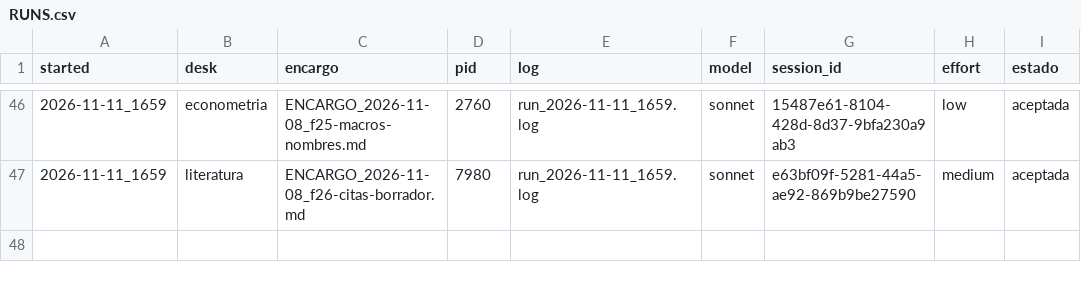
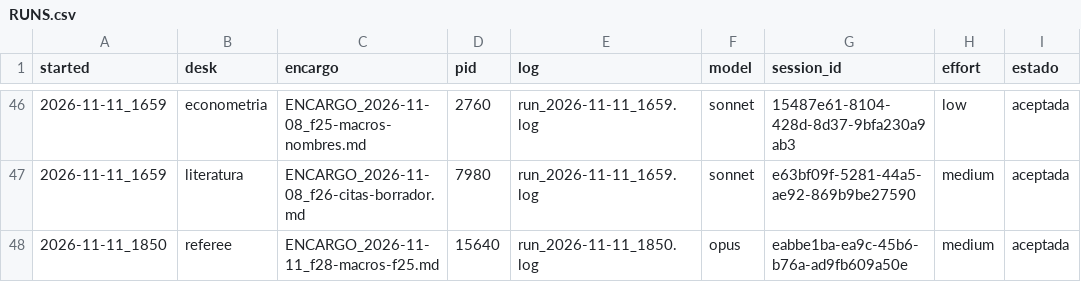
Before and after one commit to alopezlamata-glitch/research-desk, a CSV file: desks/RUNS.csv, drawn as a sheet; only a part is shown, gaps mark what is left out; the diff names each change by its address in the sheet, - before the commit and + after, or states it on an @@ line.

```diff
--- a/desks/RUNS.csv
+++ b/desks/RUNS.csv
+row 48: 2026-11-11_1850 | referee | ENCARGO_2026-11-11_f28-macros-f25.md | 15640 | run_2026-11-11_1850.log | opus | eabbe1ba-ea9c-45b6-b76a-ad9fb609a50e | medium | aceptada
```
Also changed, not shown: 8 other files.
